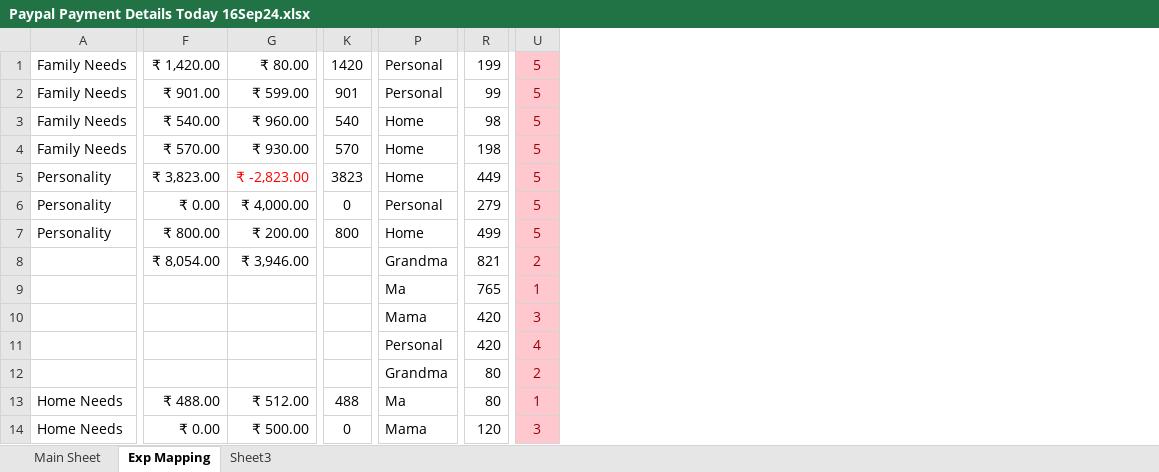
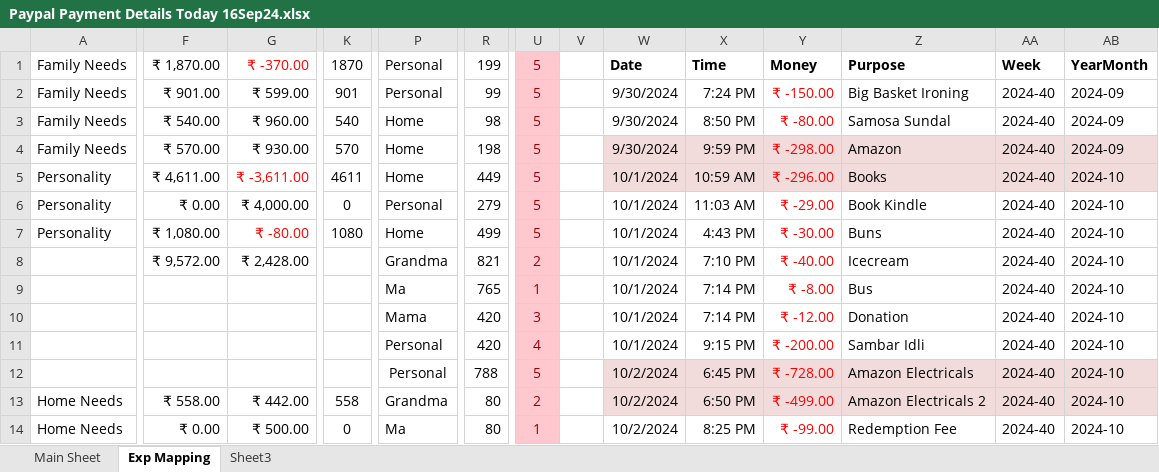
Before and after one commit to krishnakanthb13/amplenote-plugins, an Excel workbook: z Money/Paypal Payment Details Today 16Sep24.xlsx, sheet Exp Mapping, drawn as a sheet; only a part is shown, gaps mark what is left out; values as stored, in another font and other column widths than the file's, no borders; removed rows and columns are numbered as before the commit, all else as after; rows hold the shown columns only; the diff covers the shown part only; the diff names each change by its address in the sheet, - before the commit and + after, or states it on an @@ line.

Commit message:
Update Paypal Payment Details Today 16Sep24.xlsx

```diff
--- a/z Money/Paypal Payment Details Today 16Sep24.xlsx (sheet Exp Mapping)
+++ b/z Money/Paypal Payment Details Today 16Sep24.xlsx (sheet Exp Mapping)
+column V, empty
+column W, rows 1-11: Date | 9/30/2024 | 9/30/2024 | 9/30/2024 | 10/1/2024 | 10/1/2024 | 10/1/2024 | 10/1/2024 | 10/1/2024 | 10/1/2024 | 10/1/2024; rows 13-14: 10/2/2024 | 10/2/2024
+column X, rows 1-11: Time | 7:24 PM | 8:50 PM | 9:59 PM | 10:59 AM | 11:03 AM | 4:43 PM | 7:10 PM | 7:14 PM | 7:14 PM | 9:15 PM; rows 13-14: 6:50 PM | 8:25 PM
+column Y, rows 1-11: Money | ₹ -150.00 | ₹ -80.00 | ₹ -298.00 | ₹ -296.00 | ₹ -29.00 | ₹ -30.00 | ₹ -40.00 | ₹ -8.00 | ₹ -12.00 | ₹ -200.00; rows 13-14: ₹ -499.00 | ₹ -99.00
+column Z, rows 1-11: Purpose | Big Basket Ironing | Samosa Sundal | Amazon | Books | Book Kindle | Buns | Icecream | Bus | Donation | Sambar Idli; rows 13-14: Amazon Electricals 2 | Redemption Fee
+column AA, rows 1-11: Week | 2024-40 | 2024-40 | 2024-40 | 2024-40 | 2024-40 | 2024-40 | 2024-40 | 2024-40 | 2024-40 | 2024-40; rows 13-14: 2024-40 | 2024-40
+column AB, rows 1-11: YearMonth | 2024-09 | 2024-09 | 2024-09 | 2024-10 | 2024-10 | 2024-10 | 2024-10 | 2024-10 | 2024-10 | 2024-10; rows 13-14: 2024-10 | 2024-10
-F1: ₹ 1,420.00
+F1: ₹ 1,870.00
-G1: ₹ 80.00
+G1: ₹ -370.00
-G1 text colour: black
+G1 text colour: #FF0000
-K1: 1420
+K1: 1870
-F5: ₹ 3,823.00
+F5: ₹ 4,611.00
-G5: ₹ -2,823.00
+G5: ₹ -3,611.00
-K5: 3823
+K5: 4611
-F7: ₹ 800.00
+F7: ₹ 1,080.00
-G7: ₹ 200.00
+G7: ₹ -80.00
-G7 text colour: black
+G7 text colour: #FF0000
-K7: 800
+K7: 1080
-F8: ₹ 8,054.00
+F8: ₹ 9,572.00
-G8: ₹ 3,946.00
+G8: ₹ 2,428.00
-row 12:  |  |  |  | Grandma | 80 | 2
+row 12:  |  |  |  | Personal | 788 | 5 |  | 10/2/2024 | 6:45 PM | ₹ -728.00 | Amazon Electricals | 2024-40 | 2024-10
-F13: ₹ 488.00
+F13: ₹ 558.00
-G13: ₹ 512.00
+G13: ₹ 442.00
-K13: 488
+K13: 558
-P13: Ma
+P13: Grandma
-U13: 1
+U13: 2
-P14: Mama
+P14: Ma
-R14: 120
+R14: 80
-U14: 3
+U14: 1
```
Also changed, not shown: 38 added rows and 13 edited cells elsewhere in this sheet, sheet Main Sheet.
